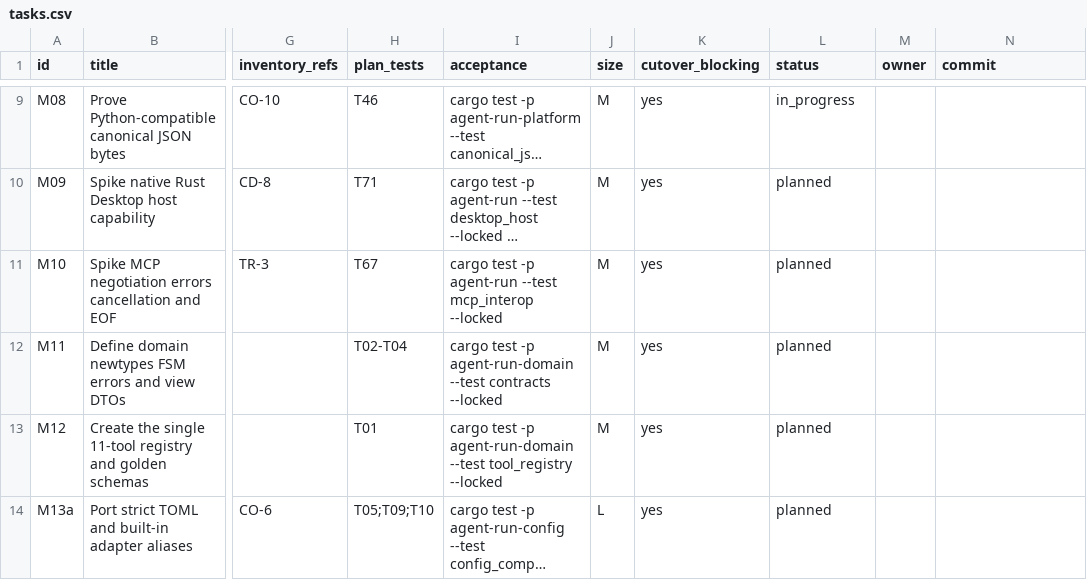
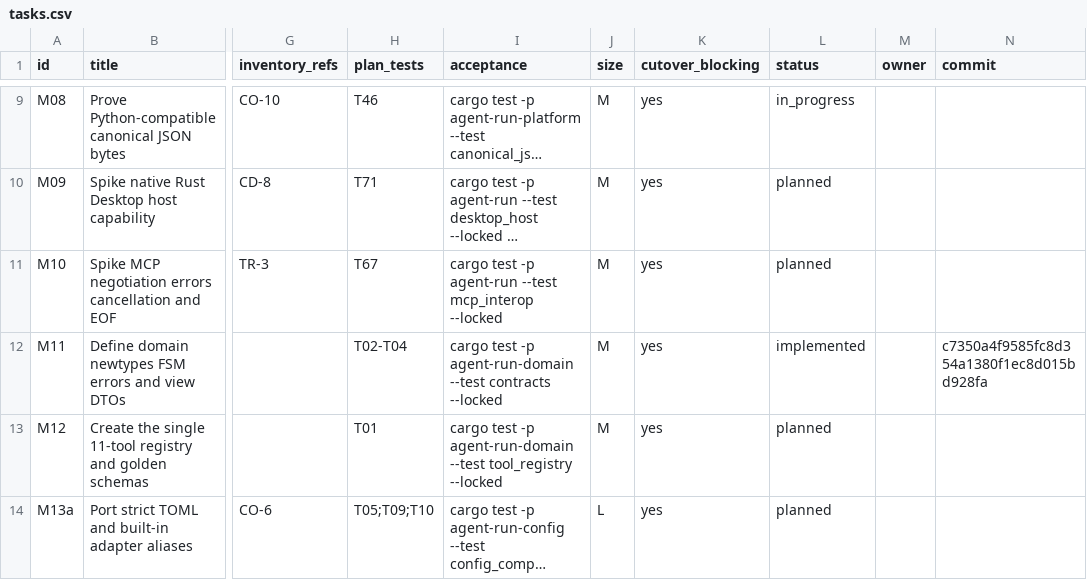
Before and after one commit to DKotsyuba/agent-run, a CSV file: migration/tasks.csv, drawn as a sheet; only a part is shown, gaps mark what is left out; long unchanged cells end in …; the diff names each change by its address in the sheet, - before the commit and + after, or states it on an @@ line.

Commit message:
chore(migration): record domain contract task

```diff
--- a/migration/tasks.csv
+++ b/migration/tasks.csv
-L12 (status): planned
+L12 (status): implemented
-N12 (commit): (empty)
+N12 (commit): c7350a4f9585fc8d354a1380f1ec8d015bd928fa
```
